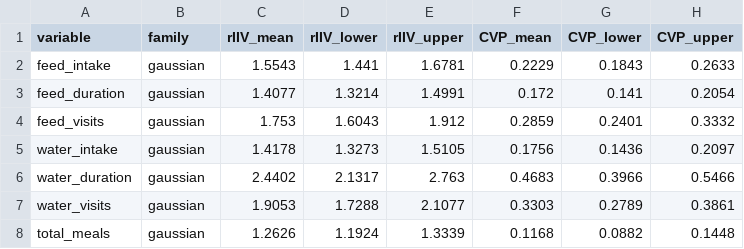
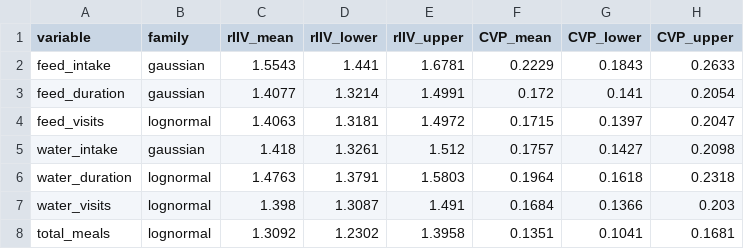
Before and after one commit to skysheng7/moo4feed_decoding_animal, a CSV file: results/12_predictability/predictability_summary.csv, drawn as a sheet; only a part is shown; the diff covers the shown part only.

```diff
--- a/results/12_predictability/predictability_summary.csv
+++ b/results/12_predictability/predictability_summary.csv
@@ -3,6 +3,6 @@
 "feed_duration","gaussian",1.4077,1.3214,1.4991,0.172,0.141,0.2054
-"feed_visits","gaussian",1.753,1.6043,1.912,0.2859,0.2401,0.3332
-"water_intake","gaussian",1.4178,1.3273,1.5105,0.1756,0.1436,0.2097
-"water_duration","gaussian",2.4402,2.1317,2.763,0.4683,0.3966,0.5466
-"water_visits","gaussian",1.9053,1.7288,2.1077,0.3303,0.2789,0.3861
-"total_meals","gaussian",1.2626,1.1924,1.3339,0.1168,0.0882,0.1448
+"feed_visits","lognormal",1.4063,1.3181,1.4972,0.1715,0.1397,0.2047
+"water_intake","gaussian",1.418,1.3261,1.512,0.1757,0.1427,0.2098
+"water_duration","lognormal",1.4763,1.3791,1.5803,0.1964,0.1618,0.2318
+"water_visits","lognormal",1.398,1.3087,1.491,0.1684,0.1366,0.203
+"total_meals","lognormal",1.3092,1.2302,1.3958,0.1351,0.1041,0.1681
```
Also changed, not shown: 2 added rows and 47 edited cells elsewhere in this file, 53 other files.
